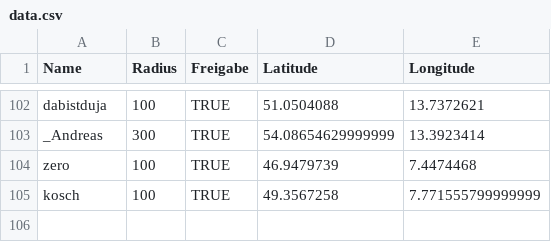
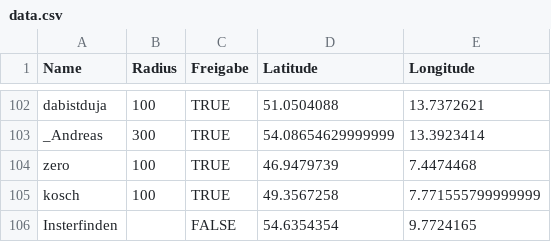
Before and after one commit to the-minster/insterforum-nutzerkarte, a CSV file: data.csv, drawn as a sheet; only a part is shown, gaps mark what is left out; the diff names each change by its address in the sheet, - before the commit and + after, or states it on an @@ line.

```diff
--- a/data.csv
+++ b/data.csv
+row 106: Insterfinden |  | FALSE | 54.6354354 | 9.7724165
```
